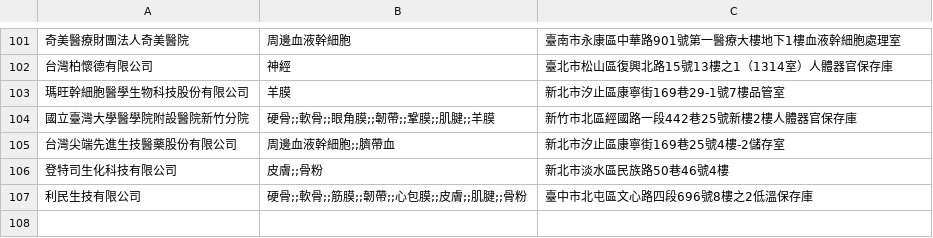
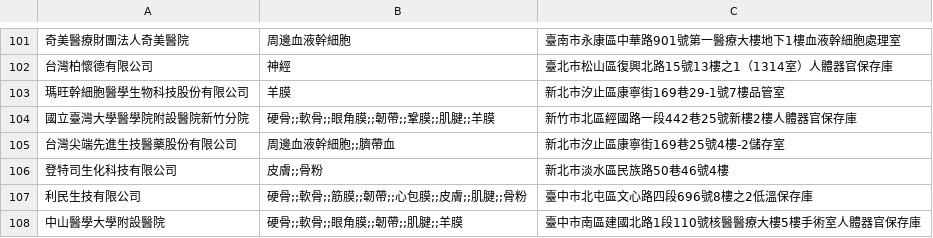
Before and after one commit to kiang/data.fda.gov.tw-list, a CSV file: dataset/67.csv, drawn as a sheet; only a part is shown, gaps mark what is left out; the diff names each change by its address in the sheet, - before the commit and + after, or states it on an @@ line.

```diff
--- a/dataset/67.csv
+++ b/dataset/67.csv
+row 108: 中山醫學大學附設醫院 | 硬骨;;軟骨;;眼角膜;;韌帶;;肌腱;;羊膜 | 臺中市南區建國北路1段110號核醫醫療大樓5樓手術室人體器官保存庫
```
Also changed, not shown: dataset/111.csv, dataset/50.csv, 3 other files.
